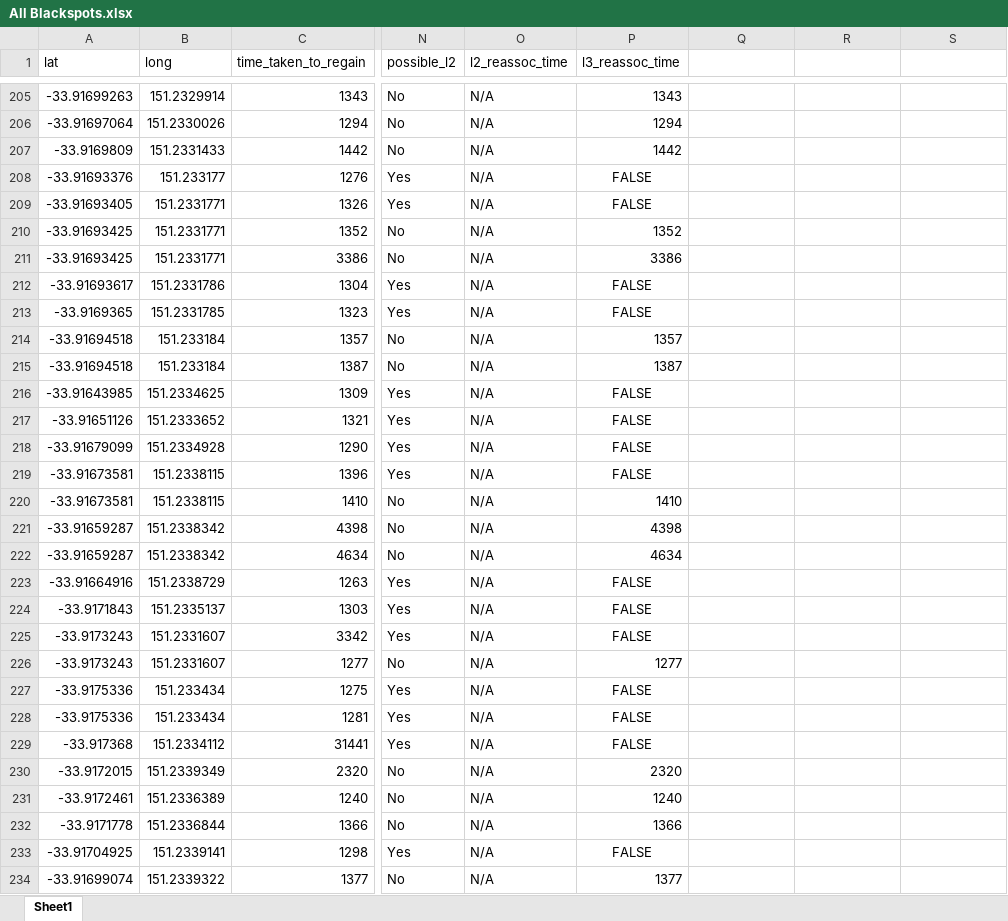
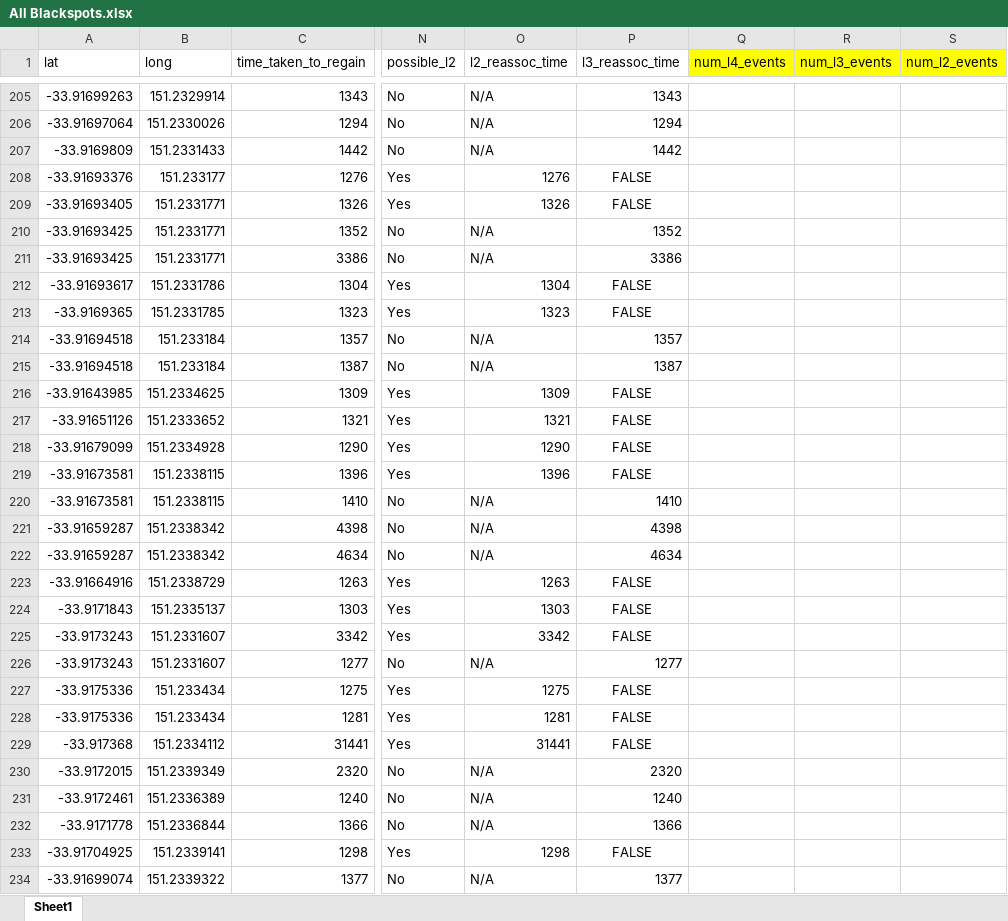
Before and after one commit to rybrose/WifiAnalyser, an Excel workbook: All Blackspots.xlsx, sheet Sheet1, drawn as a sheet; only a part is shown, gaps mark what is left out; values as stored, in another font and other column widths than the file's, no borders; the diff covers the shown part only; the diff names each change by its address in the sheet, - before the commit and + after, or states it on an @@ line.

```diff
--- a/All Blackspots.xlsx (sheet Sheet1)
+++ b/All Blackspots.xlsx (sheet Sheet1)
-Q1: (empty)
+Q1: num_l4_events
-Q1:S1 fill: none
+Q1:S1 fill: #FFFF00
-R1: (empty)
+R1: num_l3_events
-S1: (empty)
+S1: num_l2_events
-O208 (l2_reassoc_time): N/A
+O208 (l2_reassoc_time): 1276
-O209 (l2_reassoc_time): N/A
+O209 (l2_reassoc_time): 1326
-O212 (l2_reassoc_time): N/A
+O212 (l2_reassoc_time): 1304
-O213 (l2_reassoc_time): N/A
+O213 (l2_reassoc_time): 1323
-O216 (l2_reassoc_time): N/A
+O216 (l2_reassoc_time): 1309
-O217 (l2_reassoc_time): N/A
+O217 (l2_reassoc_time): 1321
-O218 (l2_reassoc_time): N/A
+O218 (l2_reassoc_time): 1290
-O219 (l2_reassoc_time): N/A
+O219 (l2_reassoc_time): 1396
-O223 (l2_reassoc_time): N/A
+O223 (l2_reassoc_time): 1263
-O224 (l2_reassoc_time): N/A
+O224 (l2_reassoc_time): 1303
-O225 (l2_reassoc_time): N/A
+O225 (l2_reassoc_time): 3342
-O227 (l2_reassoc_time): N/A
+O227 (l2_reassoc_time): 1275
-O228 (l2_reassoc_time): N/A
+O228 (l2_reassoc_time): 1281
-O229 (l2_reassoc_time): N/A
+O229 (l2_reassoc_time): 31441
-O233 (l2_reassoc_time): N/A
+O233 (l2_reassoc_time): 1298
```
Also changed, not shown: 143 edited cells and cell formats elsewhere in this sheet, formulas that keep their value.
